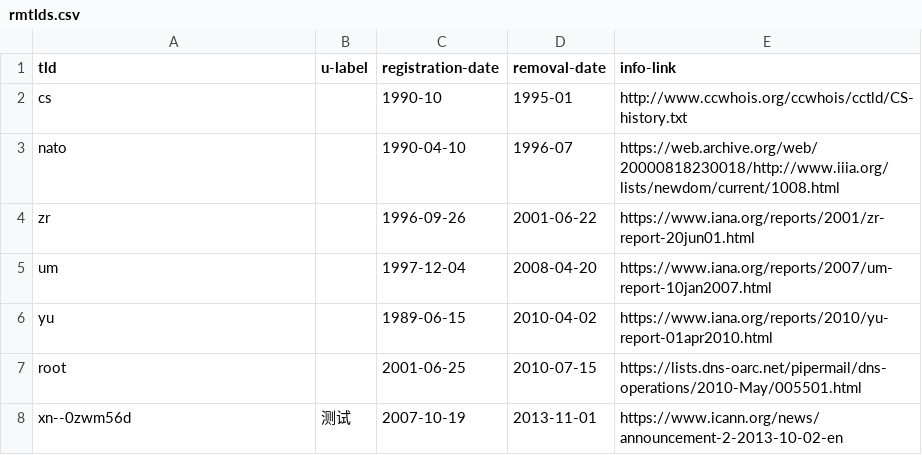
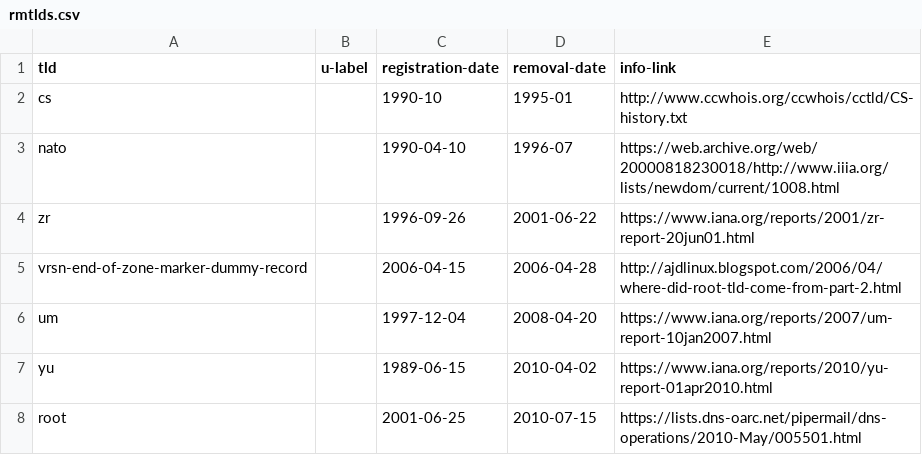
Before and after one commit to pzb/TLDs, a CSV file: removed/rmtlds.csv, drawn as a sheet; only a part is shown; the shorter side is filled out with more unchanged rows.

Commit message:
For about two weeks, VeriSign droped the ".root"

```diff
--- a/removed/rmtlds.csv
+++ b/removed/rmtlds.csv
@@ -4,2 +4,3 @@ nato,,1990-04-10,1996-07,https://web.archive.org/web/20000818230018/http://www.i
 zr,,1996-09-26,2001-06-22,https://www.iana.org/reports/2001/zr-report-20jun01.html
+vrsn-end-of-zone-marker-dummy-record,,2006-04-15,2006-04-28,http://ajdlinux.blogspot.com/2006/04/where-did-root-tld-come-from-part-2.html
 um,,1997-12-04,2008-04-20,https://www.iana.org/reports/2007/um-report-10jan2007.html
```
